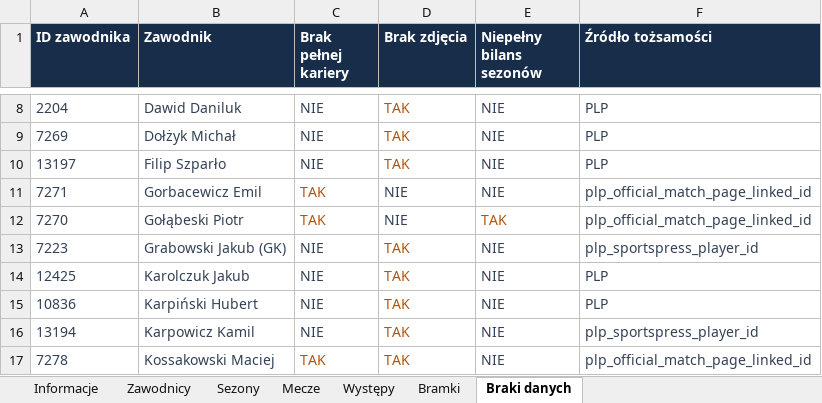
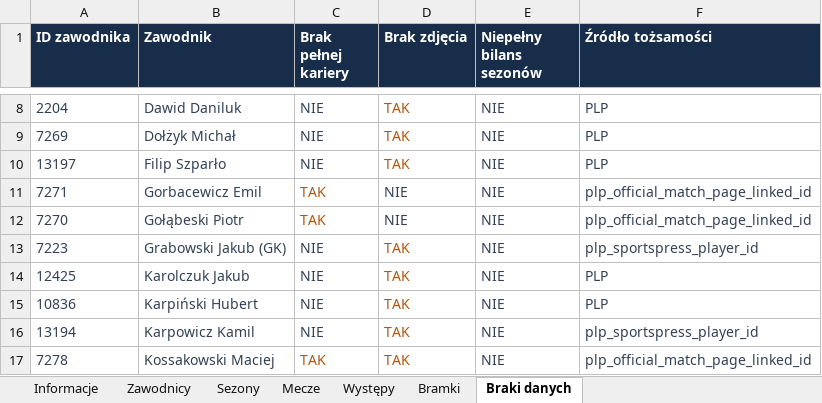
Before and after one commit to paweleq1994/bosch-analiza, an Excel workbook: docs/downloads/bosch-kompendium.xlsx, sheet Braki danych, drawn as a sheet; only a part is shown, gaps mark what is left out; values as stored, in another font and other column widths than the file's, no borders; the diff names each change by its address in the sheet, - before the commit and + after, or states it on an @@ line.

```diff
--- a/docs/downloads/bosch-kompendium.xlsx (sheet Braki danych)
+++ b/docs/downloads/bosch-kompendium.xlsx (sheet Braki danych)
-E12 (Niepełny bilans sezonów): TAK
+E12 (Niepełny bilans sezonów): NIE
-E12 text colour: #B45309
+E12 text colour: #334155
```
Also changed, not shown: sheet Informacje, sheet Zawodnicy, 30 other files.
